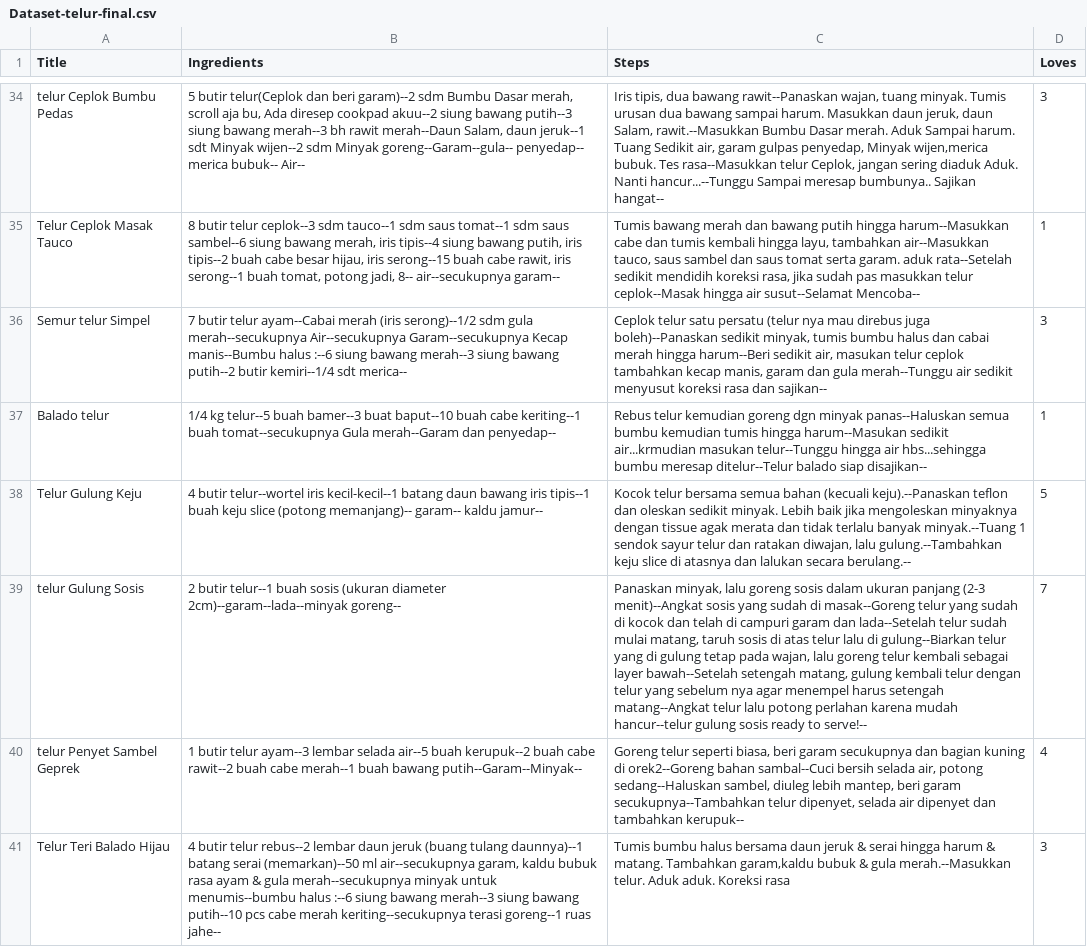
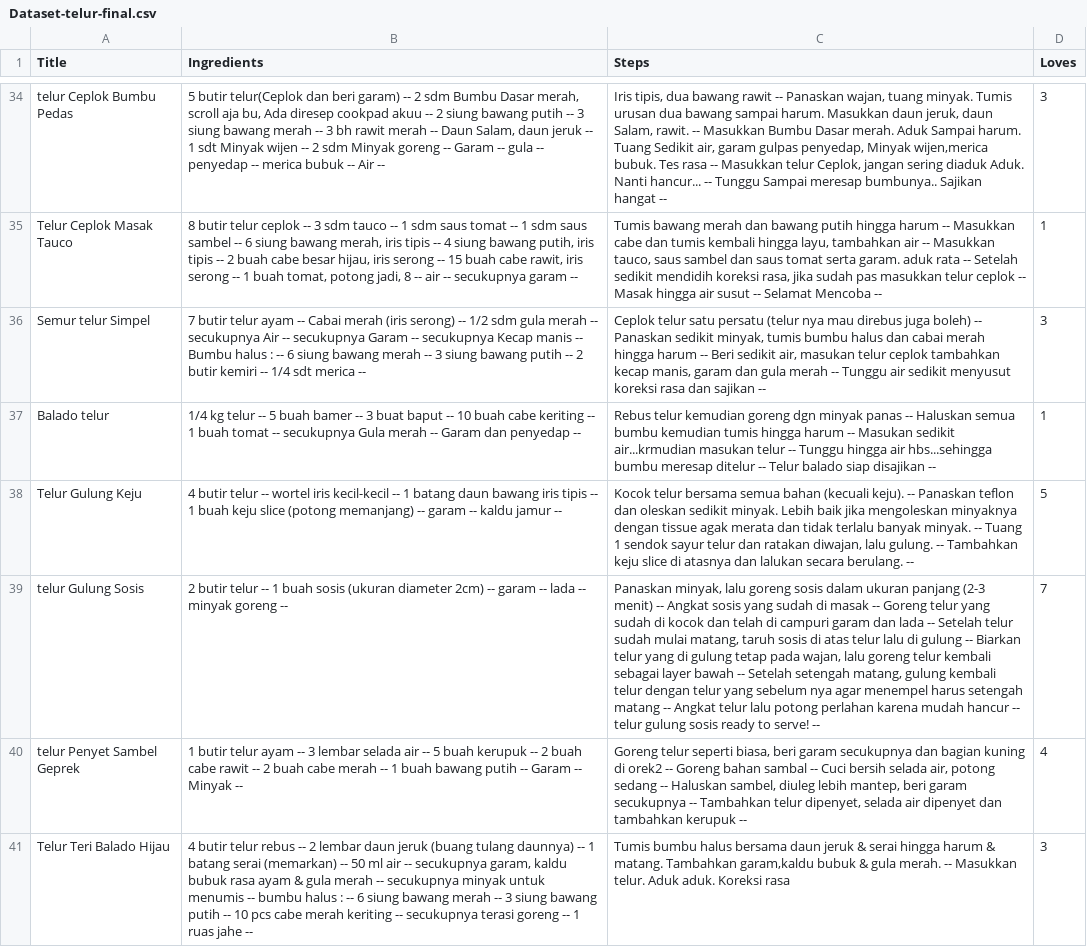
Before and after one commit to I0719031/Bangkit-Capstone-PC628, a CSV file: Clean Dataset/Dataset-telur-final.csv, drawn as a sheet; only a part is shown, gaps mark what is left out; the diff covers the shown part only; the diff names each change by its address in the sheet, - before the commit and + after, or states it on an @@ line.

```diff
--- a/Clean Dataset/Dataset-telur-final.csv
+++ b/Clean Dataset/Dataset-telur-final.csv
-B34 (Ingredients): …dan beri garam)--2 sdm Bumbu Dasar merah, scroll aja bu, Ada diresep cookpad akuu--2 siung bawang putih--3 siung bawang merah--3 bh rawit merah--Daun Salam, daun jeruk--1 sdt Minyak wijen--2 sdm Minyak goreng--Garam--gula-- penyedap-- merica bubuk-- Air--
+B34 (Ingredients): …dan beri garam) -- 2 sdm Bumbu Dasar merah, scroll aja bu, Ada diresep cookpad akuu -- 2 siung bawang putih -- 3 siung bawang merah -- 3 bh rawit merah -- Daun Salam, daun jeruk -- 1 sdt Minyak wijen -- 2 sdm Minyak goreng -- Garam -- gula -- penyedap -- merica bubuk -- Air --
-C34 (Steps): …dua bawang rawit--Panaskan wajan, tuang minyak. Tumis urusan dua bawang sampai harum. Masukkan daun jeruk, daun Salam, rawit.--Masukkan Bumbu Dasar merah. Aduk Sampai harum. Tuang Sedikit air, garam gulpas penyedap, Minyak wijen,merica bubuk. Tes rasa--Masukkan telur Ceplok, jangan sering diaduk Aduk. Nanti hancur...--Tunggu Sampai meresap bumbunya.. Sajikan hangat--
+C34 (Steps): …dua bawang rawit -- Panaskan wajan, tuang minyak. Tumis urusan dua bawang sampai harum. Masukkan daun jeruk, daun Salam, rawit. -- Masukkan Bumbu Dasar merah. Aduk Sampai harum. Tuang Sedikit air, garam gulpas penyedap, Minyak wijen,merica bubuk. Tes rasa -- Masukkan telur Ceplok, jangan sering diaduk Aduk. Nanti hancur... -- Tunggu Sampai meresap bumbunya.. Sajikan hangat --
-B35 (Ingredients): …butir telur ceplok--3 sdm tauco--1 sdm saus tomat--1 sdm saus sambel--6 siung bawang merah, iris tipis--4 siung bawang putih, iris tipis--2 buah cabe besar hijau, iris serong--15 buah cabe rawit, iris serong--1 buah tomat, potong jadi, 8-- air--secukupnya garam--
+B35 (Ingredients): …butir telur ceplok -- 3 sdm tauco -- 1 sdm saus tomat -- 1 sdm saus sambel -- 6 siung bawang merah, iris tipis -- 4 siung bawang putih, iris tipis -- 2 buah cabe besar hijau, iris serong -- 15 buah cabe rawit, iris serong -- 1 buah tomat, potong jadi, 8 -- air -- secukupnya garam --
-C35 (Steps): …putih hingga harum--Masukkan cabe dan tumis kembali hingga layu, tambahkan air--Masukkan tauco, saus sambel dan saus tomat serta garam. aduk rata--Setelah sedikit mendidih koreksi rasa, jika sudah pas masukkan telur ceplok--Masak hingga air susut--Selamat Mencoba--
+C35 (Steps): …putih hingga harum -- Masukkan cabe dan tumis kembali hingga layu, tambahkan air -- Masukkan tauco, saus sambel dan saus tomat serta garam. aduk rata -- Setelah sedikit mendidih koreksi rasa, jika sudah pas masukkan telur ceplok -- Masak hingga air susut -- Selamat Mencoba --
-B36 (Ingredients): …butir telur ayam--Cabai merah (iris serong)--1/2 sdm gula merah--secukupnya Air--secukupnya Garam--secukupnya Kecap manis--Bumbu halus :--6 siung bawang merah--3 siung bawang putih--2 butir kemiri--1/4 sdt merica--
+B36 (Ingredients): …butir telur ayam -- Cabai merah (iris serong) -- 1/2 sdm gula merah -- secukupnya Air -- secukupnya Garam -- secukupnya Kecap manis -- Bumbu halus : -- 6 siung bawang merah -- 3 siung bawang putih -- 2 butir kemiri -- 1/4 sdt merica --
-C36 (Steps): …direbus juga boleh)--Panaskan sedikit minyak, tumis bumbu halus dan cabai merah hingga harum--Beri sedikit air, masukan telur ceplok tambahkan kecap manis, garam dan gula merah--Tunggu air sedikit menyusut koreksi rasa dan sajikan--
+C36 (Steps): …direbus juga boleh) -- Panaskan sedikit minyak, tumis bumbu halus dan cabai merah hingga harum -- Beri sedikit air, masukan telur ceplok tambahkan kecap manis, garam dan gula merah -- Tunggu air sedikit menyusut koreksi rasa dan sajikan --
-B37 (Ingredients): 1/4 kg telur--5 buah bamer--3 buat baput--10 buah cabe keriting--1 buah tomat--secukupnya Gula merah--Garam dan penyedap--
+B37 (Ingredients): 1/4 kg telur -- 5 buah bamer -- 3 buat baput -- 10 buah cabe keriting -- 1 buah tomat -- secukupnya Gula merah -- Garam dan penyedap --
-C37 (Steps): …dgn minyak panas--Haluskan semua bumbu kemudian tumis hingga harum--Masukan sedikit air...krmudian masukan telur--Tunggu hingga air hbs...sehingga bumbu meresap ditelur--Telur balado siap disajikan--
+C37 (Steps): …dgn minyak panas -- Haluskan semua bumbu kemudian tumis hingga harum -- Masukan sedikit air...krmudian masukan telur -- Tunggu hingga air hbs...sehingga bumbu meresap ditelur -- Telur balado siap disajikan --
-B38 (Ingredients): 4 butir telur--wortel iris kecil-kecil--1 batang daun bawang iris tipis--1 buah keju slice (potong memanjang)-- garam-- kaldu jamur--
+B38 (Ingredients): 4 butir telur -- wortel iris kecil-kecil -- 1 batang daun bawang iris tipis -- 1 buah keju slice (potong memanjang) -- garam -- kaldu jamur --
-C38 (Steps): …bahan (kecuali keju).--Panaskan teflon dan oleskan sedikit minyak. Lebih baik jika mengoleskan minyaknya dengan tissue agak merata dan tidak terlalu banyak minyak.--Tuang 1 sendok sayur telur dan ratakan diwajan, lalu gulung.--Tambahkan keju slice di atasnya dan lalukan secara berulang.--
+C38 (Steps): …bahan (kecuali keju). -- Panaskan teflon dan oleskan sedikit minyak. Lebih baik jika mengoleskan minyaknya dengan tissue agak merata dan tidak terlalu banyak minyak. -- Tuang 1 sendok sayur telur dan ratakan diwajan, lalu gulung. -- Tambahkan keju slice di atasnya dan lalukan secara berulang. --
-B39 (Ingredients): 2 butir telur--1 buah sosis (ukuran diameter 2cm)--garam--lada--minyak goreng--
+B39 (Ingredients): 2 butir telur -- 1 buah sosis (ukuran diameter 2cm) -- garam -- lada -- minyak goreng --
-C39 (Steps): …panjang (2-3 menit)--Angkat sosis yang sudah di masak--Goreng telur yang sudah di kocok dan telah di campuri garam dan lada--Setelah telur sudah mulai matang, taruh sosis di atas telur lalu di gulung--Biarkan telur yang di gulung tetap pada wajan, lalu goreng telur kembali sebagai layer bawah--Setelah setengah matang, gulung kembali telur dengan telur yang sebelum nya agar menempel harus setengah matang--Angkat telur lalu potong perlahan karena mudah hancur--telur gulung sosis ready to serve!--
+C39 (Steps): …panjang (2-3 menit) -- Angkat sosis yang sudah di masak -- Goreng telur yang sudah di kocok dan telah di campuri garam dan lada -- Setelah telur sudah mulai matang, taruh sosis di atas telur lalu di gulung -- Biarkan telur yang di gulung tetap pada wajan, lalu goreng telur kembali sebagai layer bawah -- Setelah setengah matang, gulung kembali telur dengan telur yang sebelum nya agar menempel harus setengah matang -- Angkat telur lalu potong perlahan karena mudah hancur -- telur gulung sosis ready to serve! --
-B40 (Ingredients): …butir telur ayam--3 lembar selada air--5 buah kerupuk--2 buah cabe rawit--2 buah cabe merah--1 buah bawang putih--Garam--Minyak--
+B40 (Ingredients): …butir telur ayam -- 3 lembar selada air -- 5 buah kerupuk -- 2 buah cabe rawit -- 2 buah cabe merah -- 1 buah bawang putih -- Garam -- Minyak --
-C40 (Steps): …kuning di orek2--Goreng bahan sambal--Cuci bersih selada air, potong sedang--Haluskan sambel, diuleg lebih mantep, beri garam secukupnya--Tambahkan telur dipenyet, selada air dipenyet dan tambahkan kerupuk--
+C40 (Steps): …kuning di orek2 -- Goreng bahan sambal -- Cuci bersih selada air, potong sedang -- Haluskan sambel, diuleg lebih mantep, beri garam secukupnya -- Tambahkan telur dipenyet, selada air dipenyet dan tambahkan kerupuk --
-B41 (Ingredients): …butir telur rebus--2 lembar daun jeruk (buang tulang daunnya)--1 batang serai (memarkan)--50 ml air--secukupnya garam, kaldu bubuk rasa ayam & gula merah--secukupnya minyak untuk menumis--bumbu halus :--6 siung bawang merah--3 siung bawang putih--10 pcs cabe merah keriting--secukupnya terasi goreng--1 ruas jahe--
+B41 (Ingredients): …butir telur rebus -- 2 lembar daun jeruk (buang tulang daunnya) -- 1 batang serai (memarkan) -- 50 ml air -- secukupnya garam, kaldu bubuk rasa ayam & gula merah -- secukupnya minyak untuk menumis -- bumbu halus : -- 6 siung bawang merah -- 3 siung bawang putih -- 10 pcs cabe merah keriting -- secukupnya terasi goreng -- 1 ruas jahe --
-C41 (Steps): …& gula merah.--Masukkan telur. Aduk…
+C41 (Steps): …& gula merah. -- Masukkan telur. Aduk…
```
Also changed, not shown: 163 edited cells elsewhere in this file, Clean Dataset/dataset-sapi-edit-final.csv.
